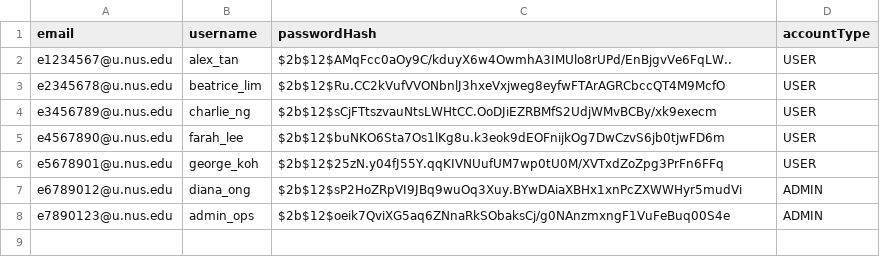
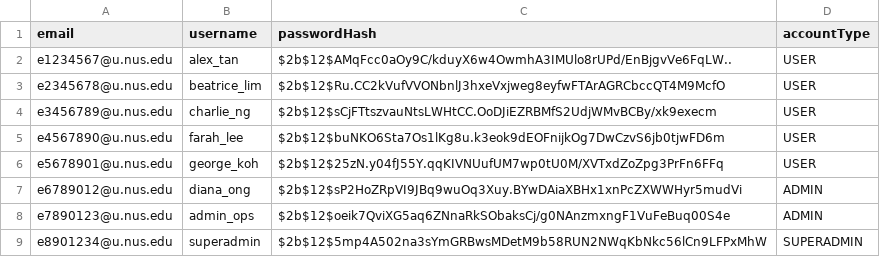
Before and after one commit to AY2627S1-CS3219-P4/ErrandBoard, a CSV file: data/csv/user-seed-data.csv, drawn as a sheet.

Commit message:
Add Superadmin role in seeding

```diff
--- a/data/csv/user-seed-data.csv
+++ b/data/csv/user-seed-data.csv
@@ -8 +8,2 @@ e6789012@u.nus.edu,diana_ong,$2b$12$sP2HoZRpVI9JBq9wuOq3Xuy.BYwDAiaXBHx1xnPcZXWW
 e7890123@u.nus.edu,admin_ops,$2b$12$oeik7QviXG5aq6ZNnaRkSObaksCj/g0NAnzmxngF1VuFeBuq00S4e,ADMIN
+e8901234@u.nus.edu,superadmin,$2b$12$5mp4A502na3sYmGRBwsMDetM9b58RUN2NWqKbNkc56lCn9LFPxMhW,SUPERADMIN
```
Also changed, not shown: 2 other files.
